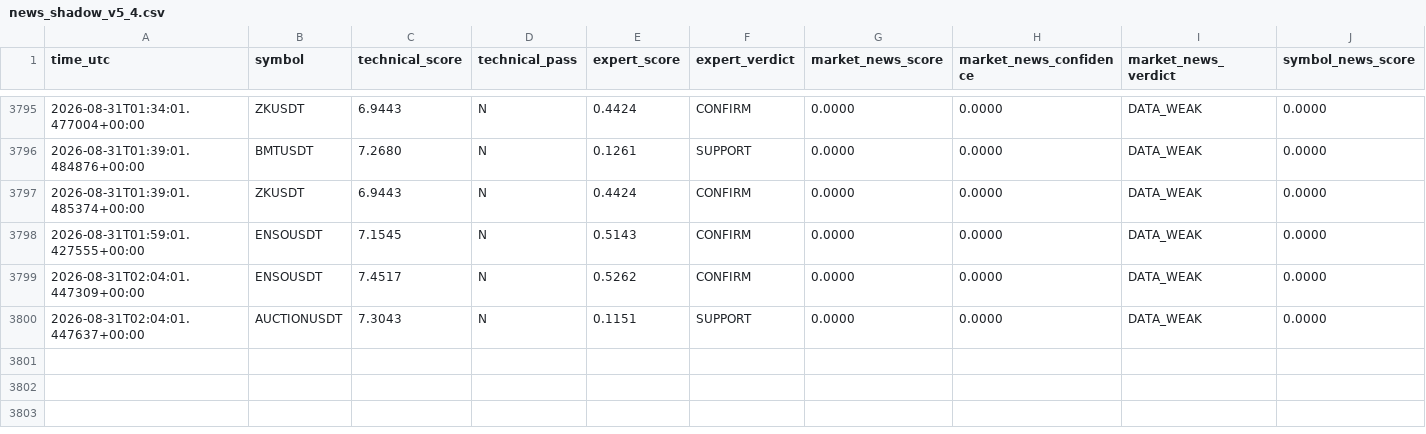
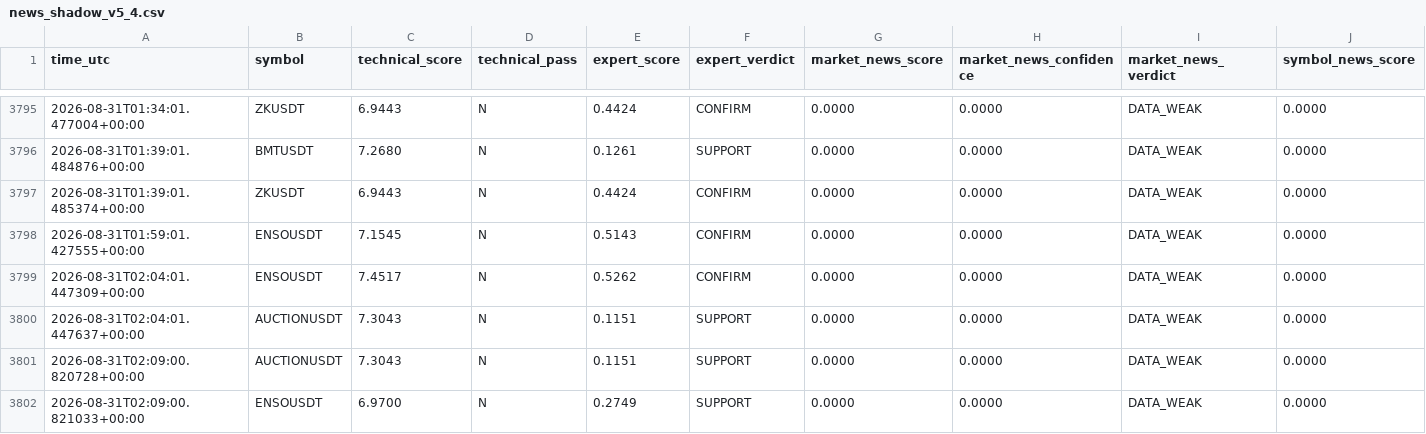
Before and after one commit to mrmatinbolandnazar-web/crypto-paper-bot, a CSV file: vps_reports/news_shadow_v5_4.csv, drawn as a sheet; only a part is shown, gaps mark what is left out; rows hold the shown columns only; the diff names each change by its address in the sheet, - before the commit and + after, or states it on an @@ line.

```diff
--- a/vps_reports/news_shadow_v5_4.csv
+++ b/vps_reports/news_shadow_v5_4.csv
+row 3801: 2026-08-31T02:09:00.820728+00:00 | AUCTIONUSDT | 7.3043 | N | 0.1151 | SUPPORT | 0.0000 | 0.0000 | DATA_WEAK | 0.0000
+row 3802: 2026-08-31T02:09:00.821033+00:00 | ENSOUSDT | 6.9700 | N | 0.2749 | SUPPORT | 0.0000 | 0.0000 | DATA_WEAK | 0.0000
```
Also changed, not shown: vps_reports/expert_shadow_v5_3.csv, 8 other files.
